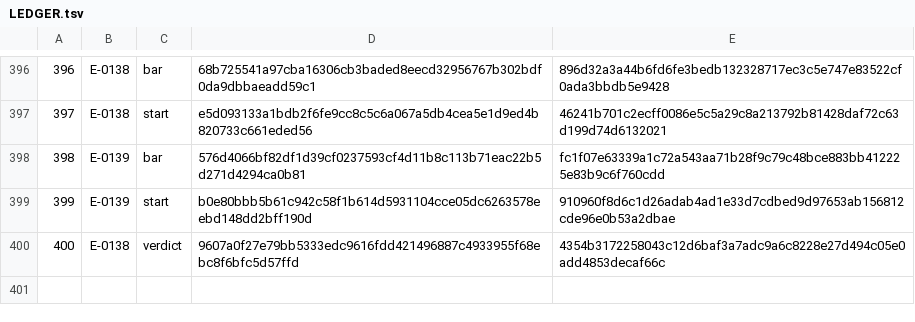
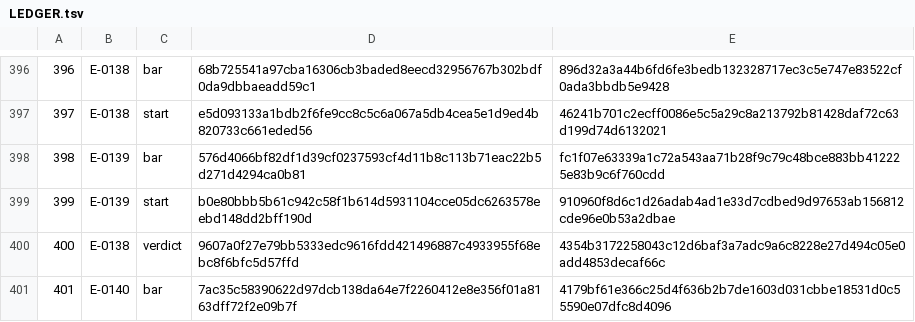
Before and after one commit to Aefinity-AI/cis2-spec, a TSV file: ledger/LEDGER.tsv, drawn as a sheet; only a part is shown, gaps mark what is left out.

```diff
--- a/ledger/LEDGER.tsv
+++ b/ledger/LEDGER.tsv
@@ -400 +400,2 @@
 400	E-0138	verdict	9607a0f27e79bb5333edc9616fdd421496887c4933955f68ebc8f6bfc5d57ffd	4354b3172258043c12d6baf3a7adc9a6c8228e27d494c05e0add4853decaf66c
+401	E-0140	bar	7ac35c58390622d97dcb138da64e7f2260412e8e356f01a8163dff72f2e09b7f	4179bf61e366c25d4f636b2b7de1603d031cbbe18531d0c55590e07dfc8d4096
```
Also changed, not shown: 2 other files.
